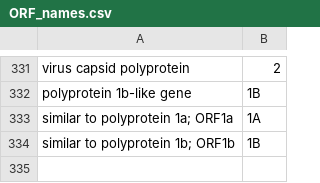
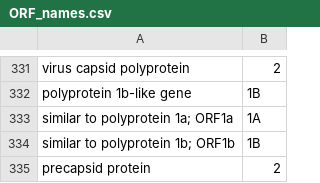
Before and after one commit to v-julia/Astroviridae_database, a CSV file: ORF_names.csv, drawn as a sheet; only a part is shown, gaps mark what is left out.

```diff
--- a/ORF_names.csv
+++ b/ORF_names.csv
@@ -334 +334,2 @@ similar to polyprotein 1a; ORF1a,1A
 similar to polyprotein 1b; ORF1b,1B
+precapsid protein,2
```
Also changed, not shown: 17 other files.
